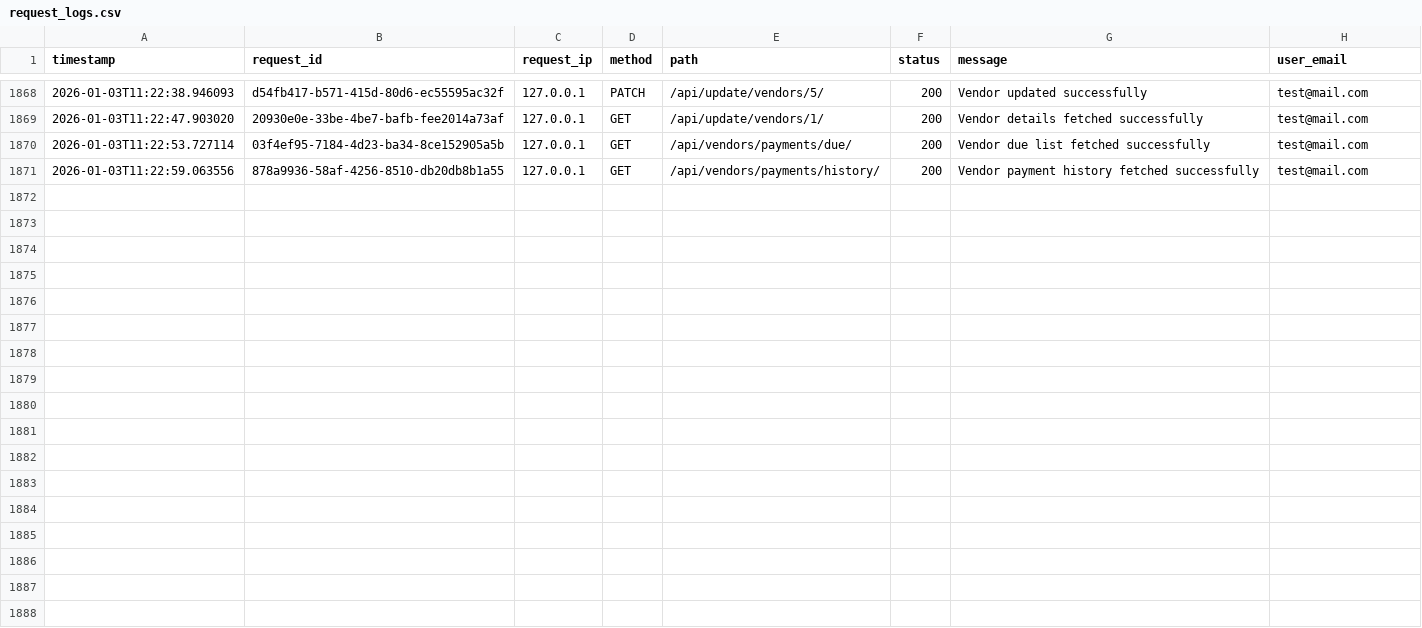
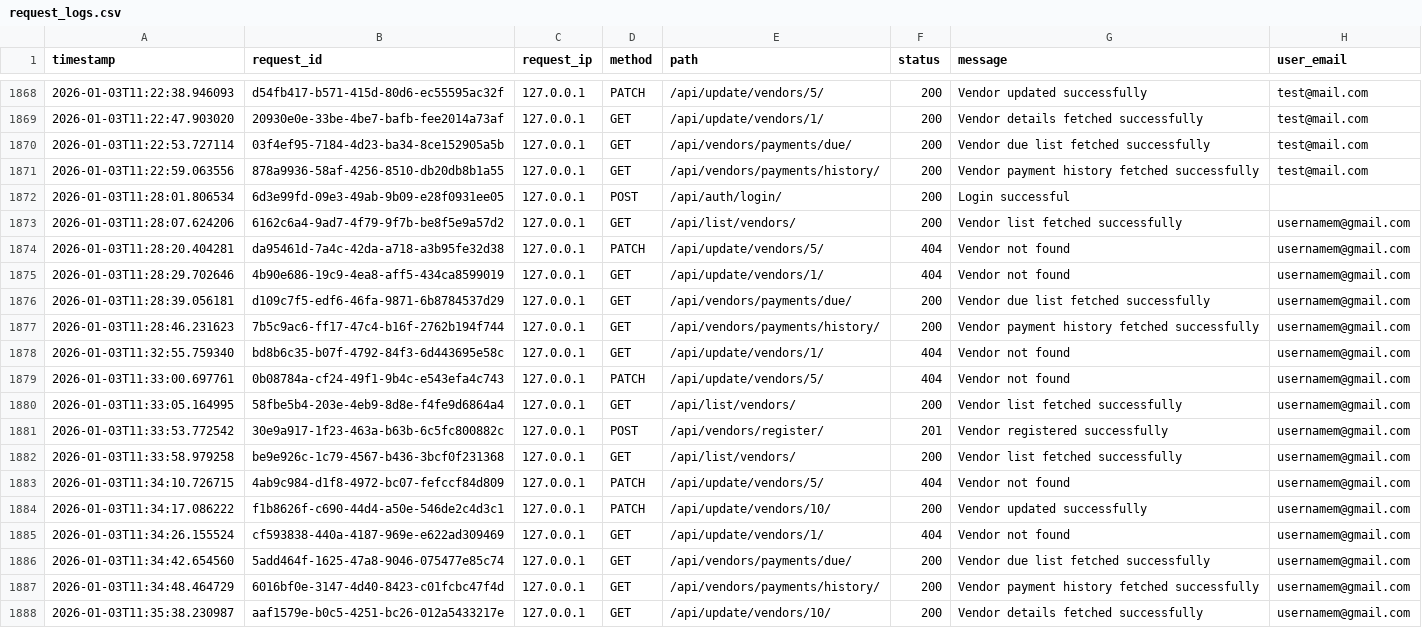
Before and after one commit to sifat3105/Front_liner, a CSV file: request_logs.csv, drawn as a sheet; only a part is shown, gaps mark what is left out; the diff names each change by its address in the sheet, - before the commit and + after, or states it on an @@ line.

```diff
--- a/request_logs.csv
+++ b/request_logs.csv
+row 1872: 2026-01-03T11:28:01.806534 | 6d3e99fd-09e3-49ab-9b09-e28f0931ee05 | 127.0.0.1 | POST | /api/auth/login/ | 200 | Login successful
+row 1873: 2026-01-03T11:28:07.624206 | 6162c6a4-9ad7-4f79-9f7b-be8f5e9a57d2 | 127.0.0.1 | GET | /api/list/vendors/ | 200 | Vendor list fetched successfully | usernamem@gmail.com
+row 1874: 2026-01-03T11:28:20.404281 | da95461d-7a4c-42da-a718-a3b95fe32d38 | 127.0.0.1 | PATCH | /api/update/vendors/5/ | 404 | Vendor not found | usernamem@gmail.com
+row 1875: 2026-01-03T11:28:29.702646 | 4b90e686-19c9-4ea8-aff5-434ca8599019 | 127.0.0.1 | GET | /api/update/vendors/1/ | 404 | Vendor not found | usernamem@gmail.com
+row 1876: 2026-01-03T11:28:39.056181 | d109c7f5-edf6-46fa-9871-6b8784537d29 | 127.0.0.1 | GET | /api/vendors/payments/due/ | 200 | Vendor due list fetched successfully | usernamem@gmail.com
+row 1877: 2026-01-03T11:28:46.231623 | 7b5c9ac6-ff17-47c4-b16f-2762b194f744 | 127.0.0.1 | GET | /api/vendors/payments/history/ | 200 | Vendor payment history fetched successfully | usernamem@gmail.com
+row 1878: 2026-01-03T11:32:55.759340 | bd8b6c35-b07f-4792-84f3-6d443695e58c | 127.0.0.1 | GET | /api/update/vendors/1/ | 404 | Vendor not found | usernamem@gmail.com
+row 1879: 2026-01-03T11:33:00.697761 | 0b08784a-cf24-49f1-9b4c-e543efa4c743 | 127.0.0.1 | PATCH | /api/update/vendors/5/ | 404 | Vendor not found | usernamem@gmail.com
+row 1880: 2026-01-03T11:33:05.164995 | 58fbe5b4-203e-4eb9-8d8e-f4fe9d6864a4 | 127.0.0.1 | GET | /api/list/vendors/ | 200 | Vendor list fetched successfully | usernamem@gmail.com
+row 1881: 2026-01-03T11:33:53.772542 | 30e9a917-1f23-463a-b63b-6c5fc800882c | 127.0.0.1 | POST | /api/vendors/register/ | 201 | Vendor registered successfully | usernamem@gmail.com
+row 1882: 2026-01-03T11:33:58.979258 | be9e926c-1c79-4567-b436-3bcf0f231368 | 127.0.0.1 | GET | /api/list/vendors/ | 200 | Vendor list fetched successfully | usernamem@gmail.com
+row 1883: 2026-01-03T11:34:10.726715 | 4ab9c984-d1f8-4972-bc07-fefccf84d809 | 127.0.0.1 | PATCH | /api/update/vendors/5/ | 404 | Vendor not found | usernamem@gmail.com
+row 1884: 2026-01-03T11:34:17.086222 | f1b8626f-c690-44d4-a50e-546de2c4d3c1 | 127.0.0.1 | PATCH | /api/update/vendors/10/ | 200 | Vendor updated successfully | usernamem@gmail.com
+row 1885: 2026-01-03T11:34:26.155524 | cf593838-440a-4187-969e-e622ad309469 | 127.0.0.1 | GET | /api/update/vendors/1/ | 404 | Vendor not found | usernamem@gmail.com
+row 1886: 2026-01-03T11:34:42.654560 | 5add464f-1625-47a8-9046-075477e85c74 | 127.0.0.1 | GET | /api/vendors/payments/due/ | 200 | Vendor due list fetched successfully | usernamem@gmail.com
+row 1887: 2026-01-03T11:34:48.464729 | 6016bf0e-3147-4d40-8423-c01fcbc47f4d | 127.0.0.1 | GET | /api/vendors/payments/history/ | 200 | Vendor payment history fetched successfully | usernamem@gmail.com
+row 1888: 2026-01-03T11:35:38.230987 | aaf1579e-b0c5-4251-bc26-012a5433217e | 127.0.0.1 | GET | /api/update/vendors/10/ | 200 | Vendor details fetched successfully | usernamem@gmail.com
```
Also changed, not shown: 11 other files.
